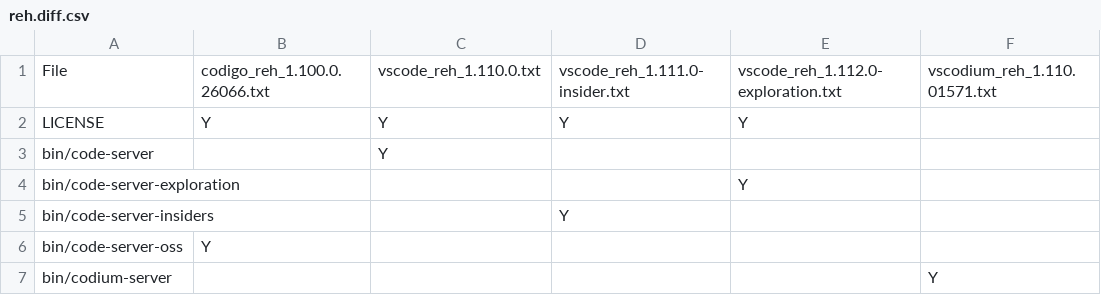
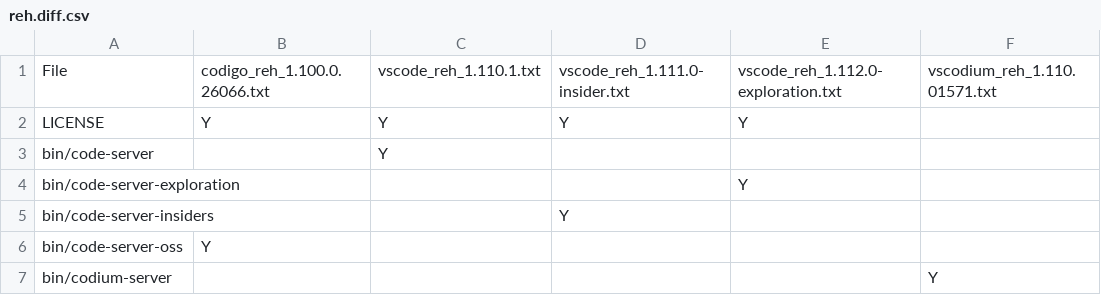
Before and after one commit to btwiuse/vsdiff, a CSV file: reh.diff.csv, drawn as a sheet; only a part is shown.

```diff
--- a/reh.diff.csv
+++ b/reh.diff.csv
@@ -1,2 +1,2 @@
-File,codigo_reh_1.100.0.26066.txt,vscode_reh_1.110.0.txt,vscode_reh_1.111.0-insider.txt,vscode_reh_1.112.0-exploration.txt,vscodium_reh_1.110.01571.txt
+File,codigo_reh_1.100.0.26066.txt,vscode_reh_1.110.1.txt,vscode_reh_1.111.0-insider.txt,vscode_reh_1.112.0-exploration.txt,vscodium_reh_1.110.01571.txt
 LICENSE,Y,Y,Y,Y,
```
Also changed, not shown: reh-web.diff.csv, web.diff.csv, 4 other files.
